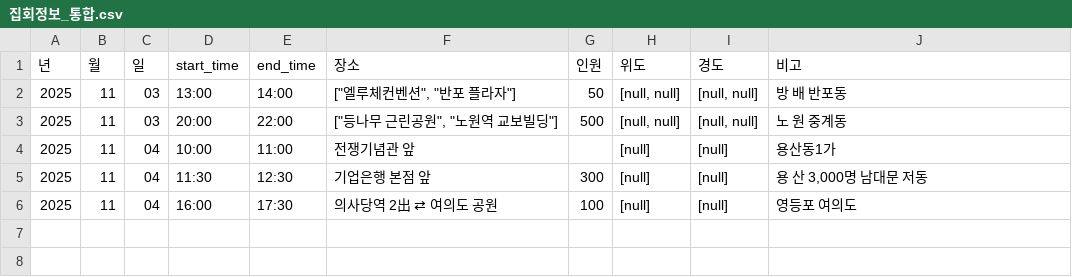
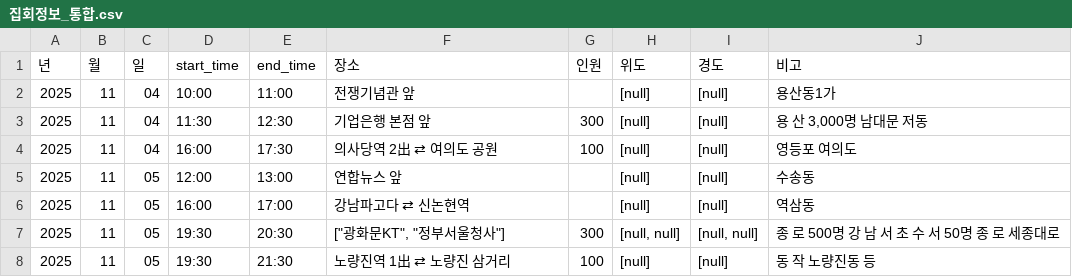
Before and after one commit to MinhaKim02/protest-crawling-database, a CSV file: data/집회정보_통합.csv, drawn as a sheet.

```diff
--- a/data/집회정보_통합.csv
+++ b/data/집회정보_통합.csv
@@ -1,4 +1,2 @@
 년,월,일,start_time,end_time,장소,인원,위도,경도,비고
-2025,11,03,13:00,14:00,"[""엘루체컨벤션"", ""반포 플라자""]",50,"[null, null]","[null, null]",방 배 반포동
-2025,11,03,20:00,22:00,"[""등나무 근린공원"", ""노원역 교보빌딩""]",500,"[null, null]","[null, null]",노 원 중계동
 2025,11,04,10:00,11:00,전쟁기념관 앞,,[null],[null],용산동1가
@@ -6 +4,5 @@
 2025,11,04,16:00,17:30,의사당역 2出 ⇄ 여의도 공원,100,[null],[null],영등포 여의도
+2025,11,05,12:00,13:00,연합뉴스 앞,,[null],[null],수송동
+2025,11,05,16:00,17:00,강남파고다 ⇄ 신논현역,,[null],[null],역삼동
+2025,11,05,19:30,20:30,"[""광화문KT"", ""정부서울청사""]",300,"[null, null]","[null, null]",종 로 500명 강 남 서 초 수 서 50명 종 로 세종대로
+2025,11,05,19:30,21:30,노량진역 1出 ⇄ 노량진 삼거리,100,[null],[null],동 작 노량진동 등
```
Also changed, not shown: data/집회정보_통합_종로.csv.
